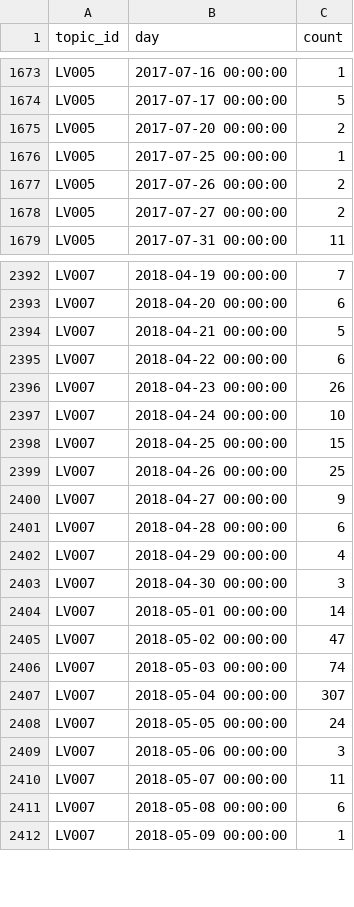
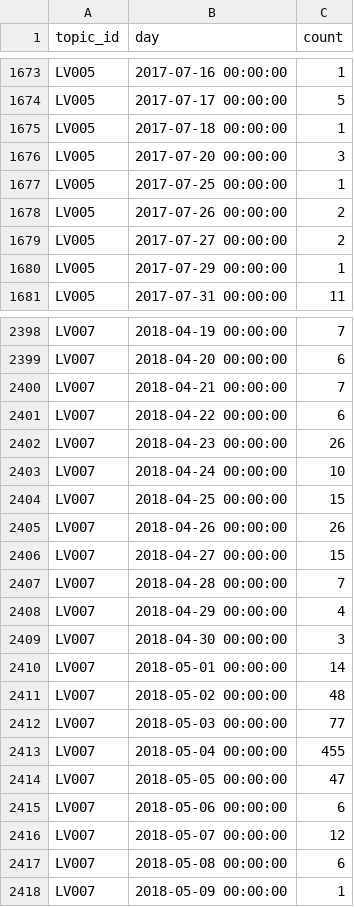
Before and after one commit to dimazest/2018-lv2, a CSV file: supplement/relevance_judgments_count_by_day.csv, drawn as a sheet; only a part is shown, gaps mark what is left out; the diff covers the shown part only.

```diff
--- a/supplement/relevance_judgments_count_by_day.csv
+++ b/supplement/relevance_judgments_count_by_day.csv
@@ -1674,3 +1674,4 @@ LV005,2017-07-16 00:00:00,1
 LV005,2017-07-17 00:00:00,5
-LV005,2017-07-20 00:00:00,2
+LV005,2017-07-18 00:00:00,1
+LV005,2017-07-20 00:00:00,3
 LV005,2017-07-25 00:00:00,1
@@ -1678,2 +1679,3 @@ LV005,2017-07-26 00:00:00,2
 LV005,2017-07-27 00:00:00,2
+LV005,2017-07-29 00:00:00,1
 LV005,2017-07-31 00:00:00,11
@@ -2393,3 +2399,3 @@ LV007,2018-04-19 00:00:00,7
 LV007,2018-04-20 00:00:00,6
-LV007,2018-04-21 00:00:00,5
+LV007,2018-04-21 00:00:00,7
 LV007,2018-04-22 00:00:00,6
@@ -2398,5 +2404,5 @@ LV007,2018-04-24 00:00:00,10
 LV007,2018-04-25 00:00:00,15
-LV007,2018-04-26 00:00:00,25
-LV007,2018-04-27 00:00:00,9
-LV007,2018-04-28 00:00:00,6
+LV007,2018-04-26 00:00:00,26
+LV007,2018-04-27 00:00:00,15
+LV007,2018-04-28 00:00:00,7
 LV007,2018-04-29 00:00:00,4
@@ -2404,8 +2410,8 @@ LV007,2018-04-30 00:00:00,3
 LV007,2018-05-01 00:00:00,14
-LV007,2018-05-02 00:00:00,47
-LV007,2018-05-03 00:00:00,74
-LV007,2018-05-04 00:00:00,307
-LV007,2018-05-05 00:00:00,24
-LV007,2018-05-06 00:00:00,3
-LV007,2018-05-07 00:00:00,11
+LV007,2018-05-02 00:00:00,48
+LV007,2018-05-03 00:00:00,77
+LV007,2018-05-04 00:00:00,455
+LV007,2018-05-05 00:00:00,47
+LV007,2018-05-06 00:00:00,6
+LV007,2018-05-07 00:00:00,12
 LV007,2018-05-08 00:00:00,6
```
Also changed, not shown: 10 added rows and 24 edited cells elsewhere in this file, supplement/relevance_judgments_lang_pref_by_day.csv, supplement/relevance_judgments_lang_pref_by_user.csv, 9 other files.
